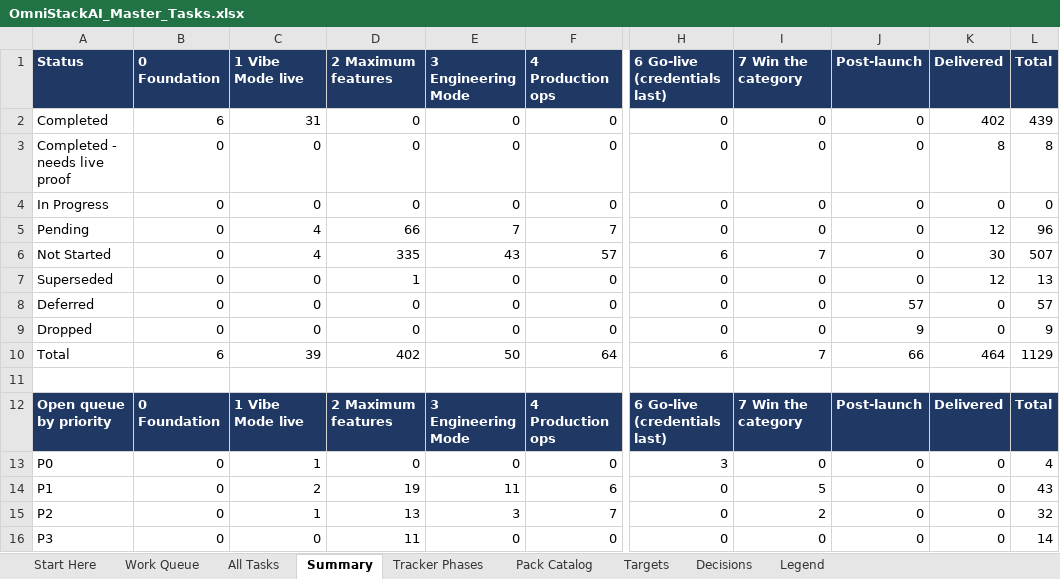
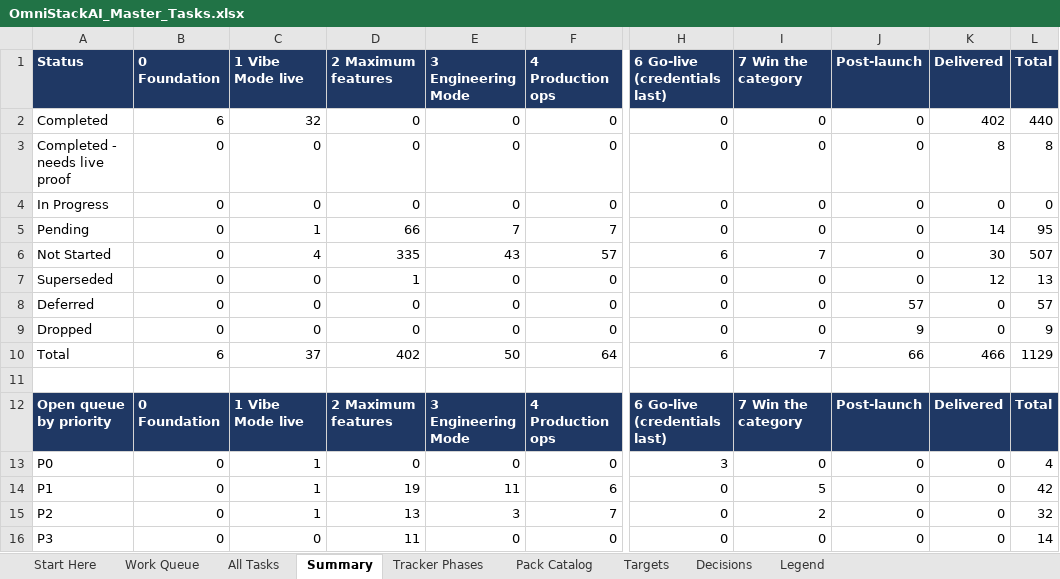
Before and after one commit to sanjeetji/OmniStackAi, an Excel workbook: R_&_D/Platform_Completion/OmniStackAI_Master_Tasks.xlsx, sheet Summary, drawn as a sheet; only a part is shown, gaps mark what is left out; values as stored, in another font and other column widths than the file's, no borders; the diff names each change by its address in the sheet, - before the commit and + after, or states it on an @@ line.

```diff
--- a/R_&_D/Platform_Completion/OmniStackAI_Master_Tasks.xlsx (sheet Summary)
+++ b/R_&_D/Platform_Completion/OmniStackAI_Master_Tasks.xlsx (sheet Summary)
-C2 (1 Vibe Mode live): 31
+C2 (1 Vibe Mode live): 32
-L2 (Total): 439
+L2 (Total): 440
-C5 (1 Vibe Mode live): 4
+C5 (1 Vibe Mode live): 1
-K5 (Delivered): 12
+K5 (Delivered): 14
-L5 (Total): 96
+L5 (Total): 95
-C10 (1 Vibe Mode live): 39
+C10 (1 Vibe Mode live): 37
-K10 (Delivered): 464
+K10 (Delivered): 466
-C14 (1 Vibe Mode live): 2
+C14 (1 Vibe Mode live): 1
-L14 (Total): 43
+L14 (Total): 42
```
Also changed, not shown: sheet All Tasks, sheet Work Queue, 21 other files.
